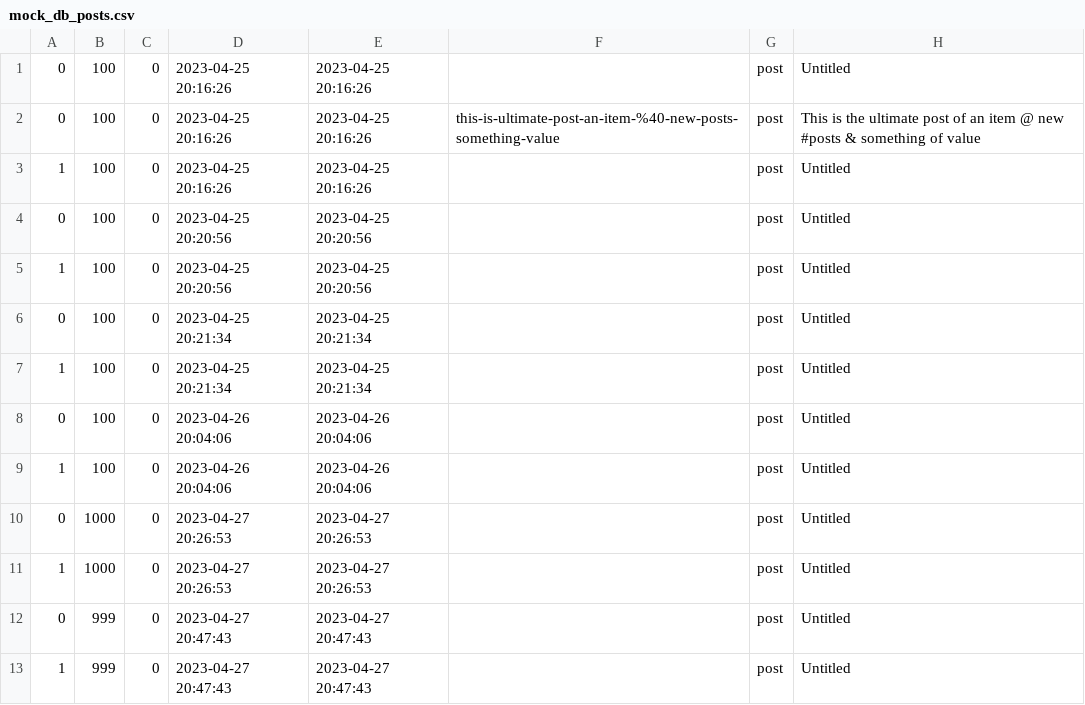
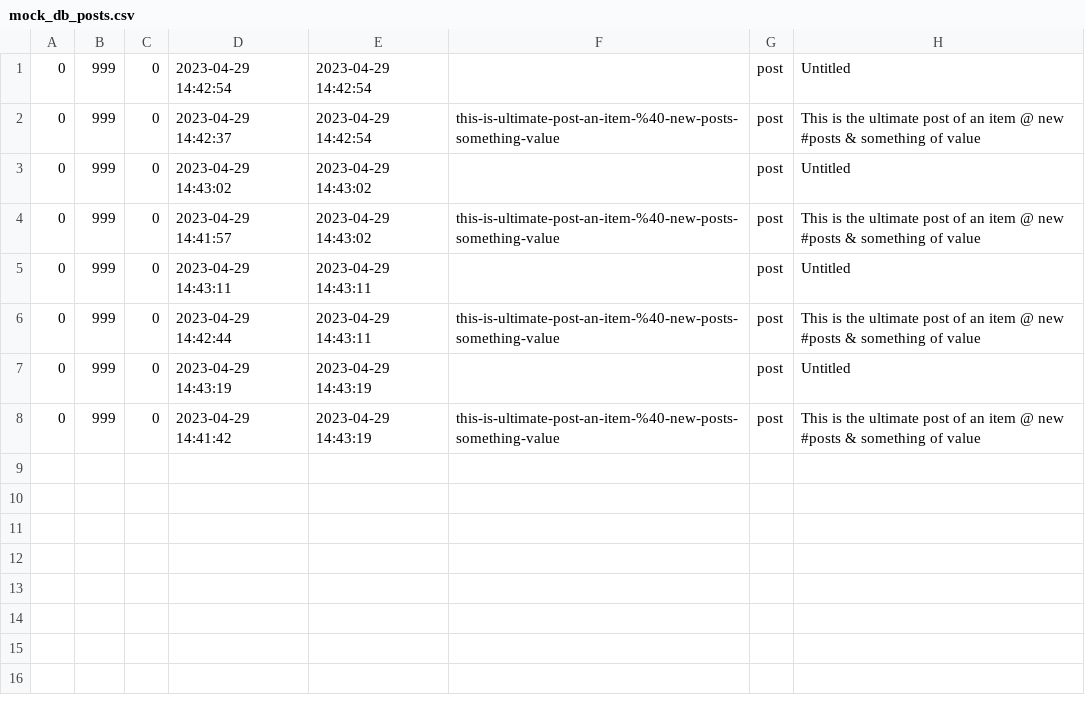
Before and after one commit to a-bakos/gazebo-cms, a CSV file: mock_db_posts.csv, drawn as a sheet.

Commit message:
Trying to make update_post work with CSV storage

```diff
--- a/mock_db_posts.csv
+++ b/mock_db_posts.csv
@@ -1,13 +1,8 @@
-0,100,0,2023-04-25 20:16:26,2023-04-25 20:16:26,,post,Untitled,,,
-0,100,0,2023-04-25 20:16:26,2023-04-25 20:16:26,this-is-ultimate-post-an-item-%40-new-posts-something-value,post,This is the ultimate post of an item @ new #posts & something of value,,,
-1,100,0,2023-04-25 20:16:26,2023-04-25 20:16:26,,post,Untitled,,,
-0,100,0,2023-04-25 20:20:56,2023-04-25 20:20:56,,post,Untitled,,,
-1,100,0,2023-04-25 20:20:56,2023-04-25 20:20:56,,post,Untitled,,,
-0,100,0,2023-04-25 20:21:34,2023-04-25 20:21:34,,post,Untitled,,,
-1,100,0,2023-04-25 20:21:34,2023-04-25 20:21:34,,post,Untitled,,,
-0,100,0,2023-04-26 20:04:06,2023-04-26 20:04:06,,post,Untitled,,,
-1,100,0,2023-04-26 20:04:06,2023-04-26 20:04:06,,post,Untitled,,,
-0,1000,0,2023-04-27 20:26:53,2023-04-27 20:26:53,,post,Untitled,,,
-1,1000,0,2023-04-27 20:26:53,2023-04-27 20:26:53,,post,Untitled,,,
-0,999,0,2023-04-27 20:47:43,2023-04-27 20:47:43,,post,Untitled,,,
-1,999,0,2023-04-27 20:47:43,2023-04-27 20:47:43,,post,Untitled,,,
+0,999,0,2023-04-29 14:42:54,2023-04-29 14:42:54,,post,Untitled,,,
+0,999,0,2023-04-29 14:42:37,2023-04-29 14:42:54,this-is-ultimate-post-an-item-%40-new-posts-something-value,post,This is the ultimate post of an item @ new #posts & something of value,,,
+0,999,0,2023-04-29 14:43:02,2023-04-29 14:43:02,,post,Untitled,,,
+0,999,0,2023-04-29 14:41:57,2023-04-29 14:43:02,this-is-ultimate-post-an-item-%40-new-posts-something-value,post,This is the ultimate post of an item @ new #posts & something of value,,,
+0,999,0,2023-04-29 14:43:11,2023-04-29 14:43:11,,post,Untitled,,,
+0,999,0,2023-04-29 14:42:44,2023-04-29 14:43:11,this-is-ultimate-post-an-item-%40-new-posts-something-value,post,This is the ultimate post of an item @ new #posts & something of value,,,
+0,999,0,2023-04-29 14:43:19,2023-04-29 14:43:19,,post,Untitled,,,
+0,999,0,2023-04-29 14:41:42,2023-04-29 14:43:19,this-is-ultimate-post-an-item-%40-new-posts-something-value,post,This is the ultimate post of an item @ new #posts & something of value,,,
```
Also changed, not shown: 3 other files.
